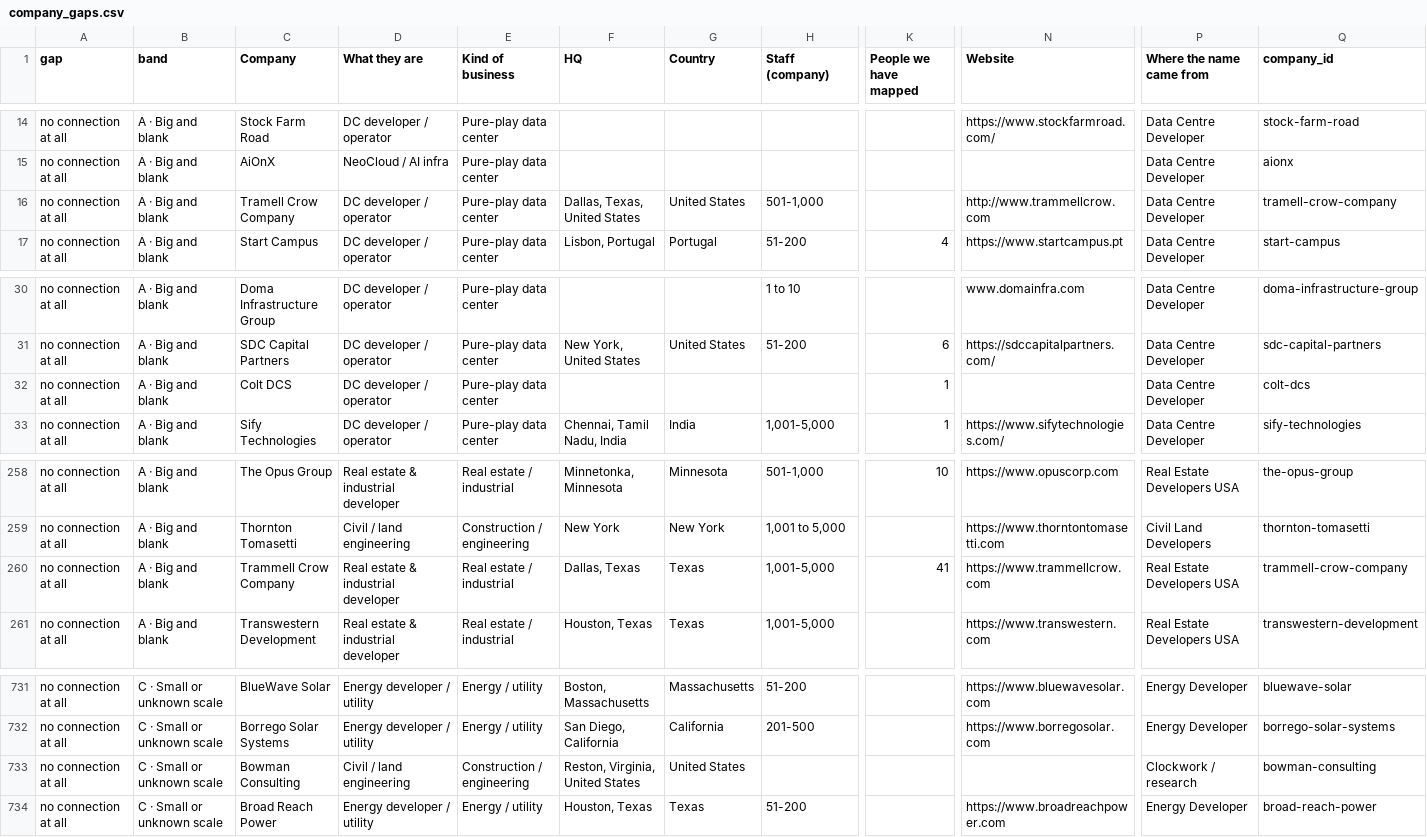
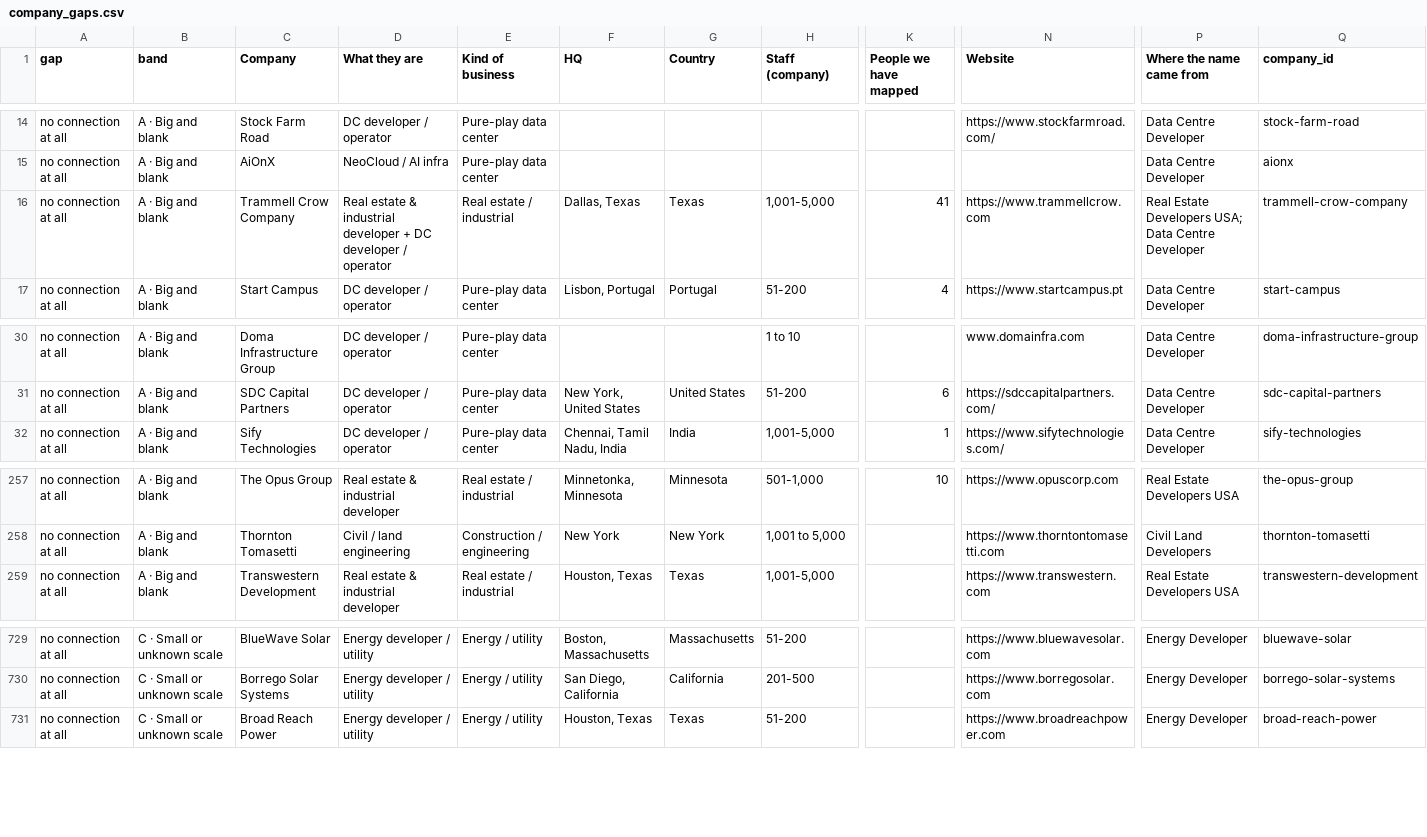
Before and after one commit to siddhip0809/Big-Brain-for-Data, a CSV file: data/derived/company_gaps.csv, drawn as a sheet; only a part is shown, gaps mark what is left out; rows hold the shown columns only; the diff names each change by its address in the sheet, - before the commit and + after, or states it on an @@ line.

```diff
--- a/data/derived/company_gaps.csv
+++ b/data/derived/company_gaps.csv
-C16 (Company): Tramell Crow Company
+C16 (Company): Trammell Crow Company
-D16 (What they are): DC developer / operator
+D16 (What they are): Real estate & industrial developer + DC developer / operator
-E16 (Kind of business): Pure-play data center
+E16 (Kind of business): Real estate / industrial
-F16 (HQ): Dallas, Texas, United States
+F16 (HQ): Dallas, Texas
-G16 (Country): United States
+G16 (Country): Texas
-H16 (Staff (company)): 501-1,000
+H16 (Staff (company)): 1,001-5,000
-K16 (People we have mapped): (empty)
+K16 (People we have mapped): 41
-N16 (Website): http://www.trammellcrow.com
+N16 (Website): https://www.trammellcrow.com
-P16 (Where the name came from): Data Centre Developer
+P16 (Where the name came from): Real Estate Developers USA; Data Centre Developer
-Q16 (company_id): tramell-crow-company
+Q16 (company_id): trammell-crow-company
-row 32: no connection at all | A · Big and blank | Colt DCS | DC developer / operator | Pure-play data center |  |  |  | 1 |  | Data Centre Developer | colt-dcs
-row 260: no connection at all | A · Big and blank | Trammell Crow Company | Real estate & industrial developer | Real estate / industrial | Dallas, Texas | Texas | 1,001-5,000 | 41 | https://www.trammellcrow.com | Real Estate Developers USA | trammell-crow-company
-row 733: no connection at all | C · Small or unknown scale | Bowman Consulting | Civil / land engineering | Construction / engineering | Reston, Virginia, United States | United States |  |  |  | Clockwork / research | bowman-consulting
```
Also changed, not shown: data/derived/talent_flow_by_function.csv, data/derived/talent_flow_matrix.csv, 11 other files.
